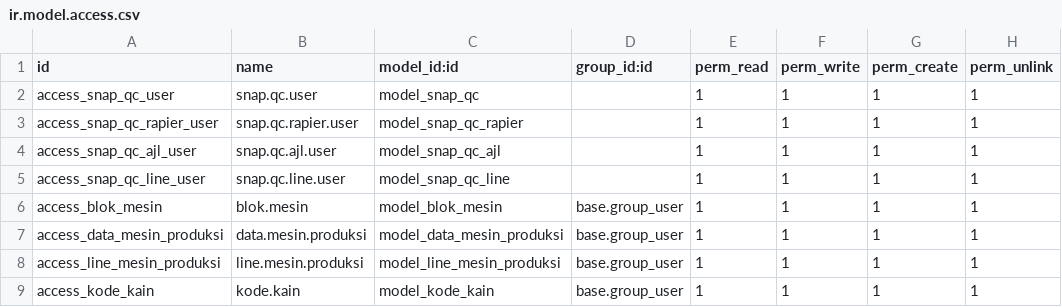
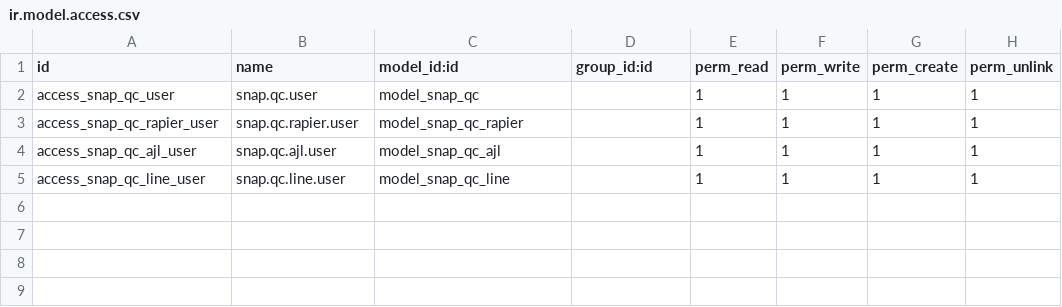
Before and after one commit to it12uw/devmesinsnap, a CSV file: qc_shuttle/security/ir.model.access.csv, drawn as a sheet.

```diff
--- a/qc_shuttle/security/ir.model.access.csv
+++ b/qc_shuttle/security/ir.model.access.csv
@@ -5,5 +5 @@ access_snap_qc_ajl_user,snap.qc.ajl.user,model_snap_qc_ajl,,1,1,1,1
 access_snap_qc_line_user,snap.qc.line.user,model_snap_qc_line,,1,1,1,1
-access_blok_mesin,blok.mesin,model_blok_mesin,base.group_user,1,1,1,1
-access_data_mesin_produksi,data.mesin.produksi,model_data_mesin_produksi,base.group_user,1,1,1,1
-access_line_mesin_produksi,line.mesin.produksi,model_line_mesin_produksi,base.group_user,1,1,1,1
-access_kode_kain,kode.kain,model_kode_kain,base.group_user,1,1,1,1
```
Also changed, not shown: 6 other files.
